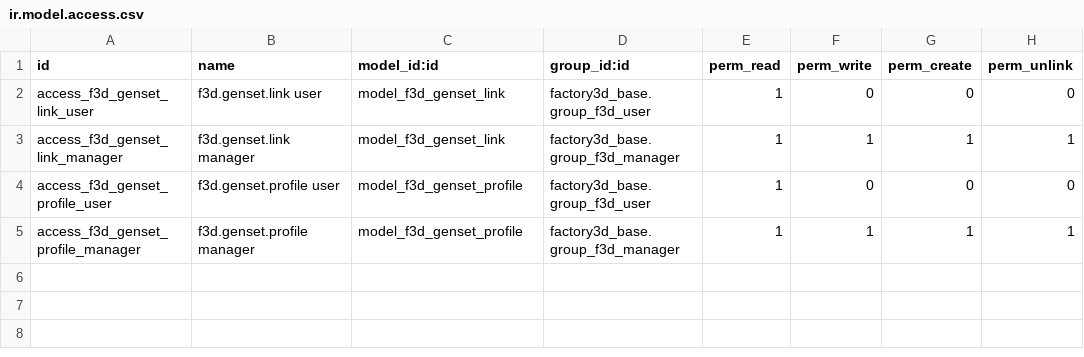
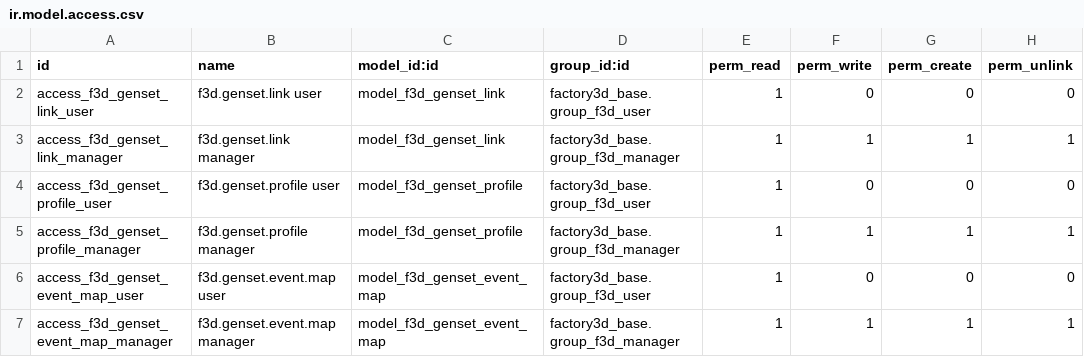
Before and after one commit to tnizhnikovskyi-todo/todo_timur, a CSV file: factory3d/odoo_addons/factory3d_genset/security/ir.model.access.csv, drawn as a sheet; the diff names each change by its address in the sheet, - before the commit and + after, or states it on an @@ line.

```diff
--- a/factory3d/odoo_addons/factory3d_genset/security/ir.model.access.csv
+++ b/factory3d/odoo_addons/factory3d_genset/security/ir.model.access.csv
+row 6: access_f3d_genset_event_map_user | f3d.genset.event.map user | model_f3d_genset_event_map | factory3d_base.group_f3d_user | 1 | 0 | 0 | 0
+row 7: access_f3d_genset_event_map_manager | f3d.genset.event.map manager | model_f3d_genset_event_map | factory3d_base.group_f3d_manager | 1 | 1 | 1 | 1
```
Also changed, not shown: 12 other files.
